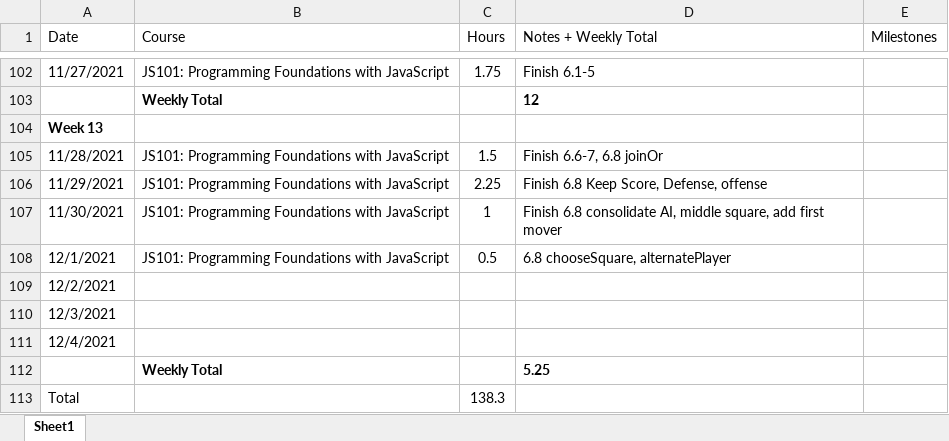
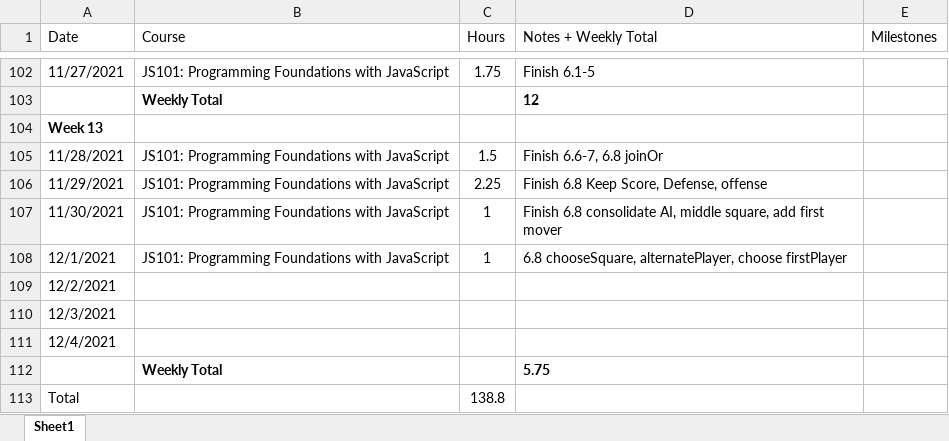
Before and after one commit to csommerl/js_101, an Excel workbook: time_log.xlsx, sheet Sheet1, drawn as a sheet; only a part is shown, gaps mark what is left out; values as stored, in another font and other column widths than the file's, no borders; table styles not drawn; the diff names each change by its address in the sheet, - before the commit and + after, or states it on an @@ line.

Commit message:
add choose who plays first

```diff
--- a/time_log.xlsx (sheet Sheet1)
+++ b/time_log.xlsx (sheet Sheet1)
-C108 (Hours): 0.5
+C108 (Hours): 1
-D108 (Notes + Weekly Total): 6.8 chooseSquare, alternatePlayer
+D108 (Notes + Weekly Total): 6.8 chooseSquare, alternatePlayer, choose firstPlayer
-D112 (Notes + Weekly Total): 5.25
+D112 (Notes + Weekly Total): 5.75
-C113 (Hours): 138.3
+C113 (Hours): 138.8
```
Also changed, not shown: 2 other files.
